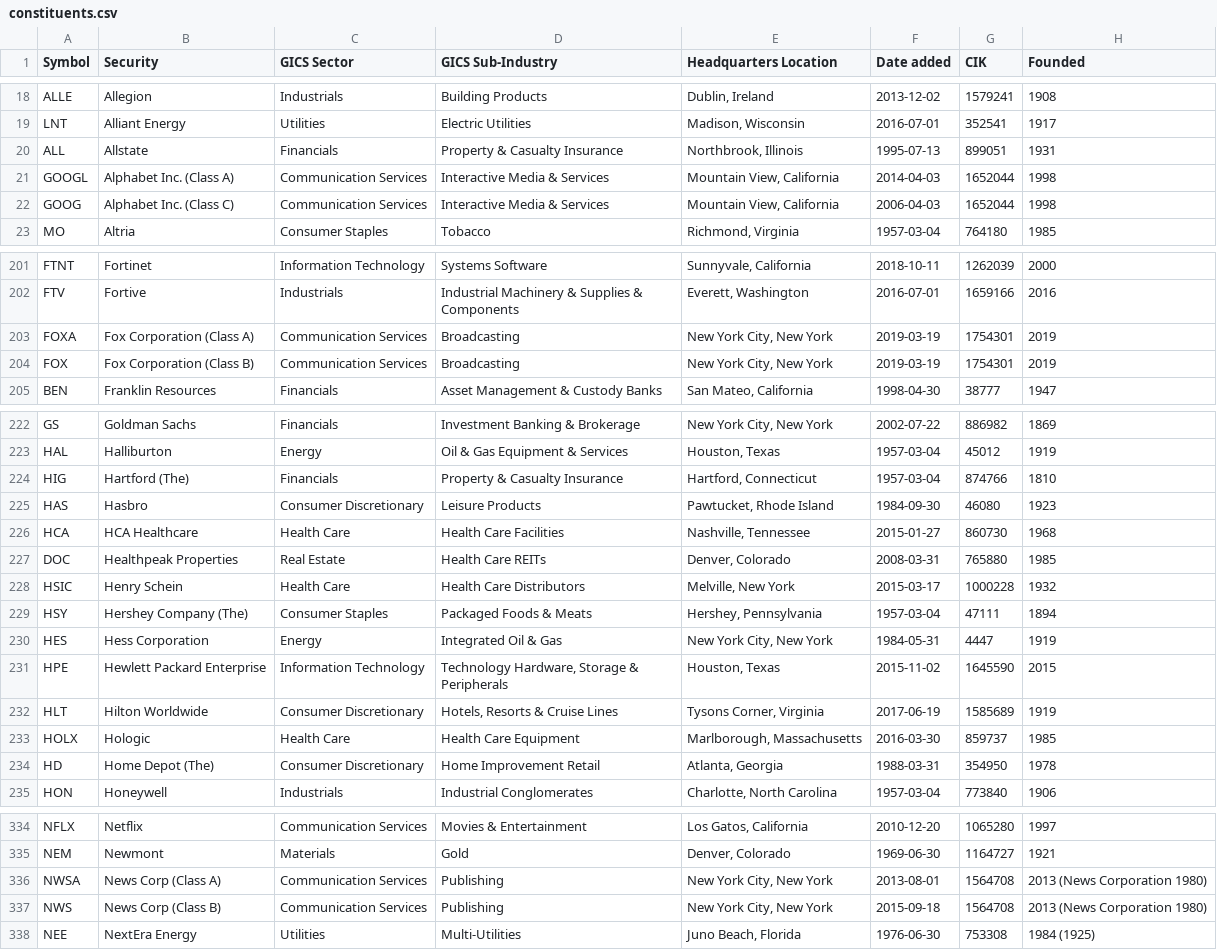
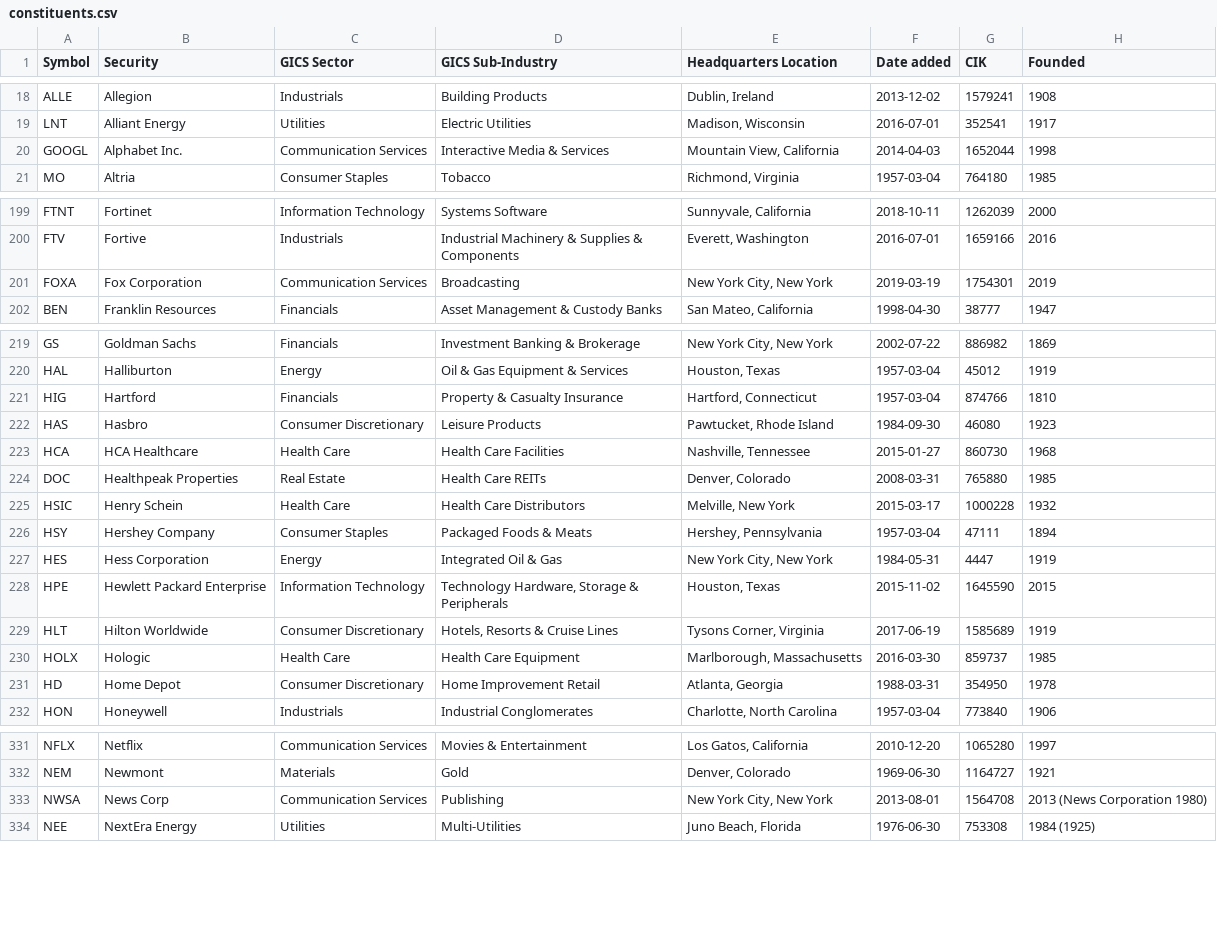
Before and after one commit to cruz-jay/bit-flip-py, a CSV file: reddit/constituents.csv, drawn as a sheet; only a part is shown, gaps mark what is left out; the diff covers the shown part only.

```diff
--- a/reddit/constituents.csv
+++ b/reddit/constituents.csv
@@ -19,5 +19,3 @@ ALLE,Allegion,Industrials,Building Products,"Dublin, Ireland",2013-12-02,1579241
 LNT,Alliant Energy,Utilities,Electric Utilities,"Madison, Wisconsin",2016-07-01,352541,1917
-ALL,Allstate,Financials,Property & Casualty Insurance,"Northbrook, Illinois",1995-07-13,899051,1931
-GOOGL,Alphabet Inc. (Class A),Communication Services,Interactive Media & Services,"Mountain View, California",2014-04-03,1652044,1998
-GOOG,Alphabet Inc. (Class C),Communication Services,Interactive Media & Services,"Mountain View, California",2006-04-03,1652044,1998
+GOOGL,Alphabet Inc.,Communication Services,Interactive Media & Services,"Mountain View, California",2014-04-03,1652044,1998
 MO,Altria,Consumer Staples,Tobacco,"Richmond, Virginia",1957-03-04,764180,1985
@@ -202,4 +200,3 @@ FTNT,Fortinet,Information Technology,Systems Software,"Sunnyvale, California",20
 FTV,Fortive,Industrials,Industrial Machinery & Supplies & Components,"Everett, Washington",2016-07-01,1659166,2016
-FOXA,Fox Corporation (Class A),Communication Services,Broadcasting,"New York City, New York",2019-03-19,1754301,2019
-FOX,Fox Corporation (Class B),Communication Services,Broadcasting,"New York City, New York",2019-03-19,1754301,2019
+FOXA,Fox Corporation,Communication Services,Broadcasting,"New York City, New York",2019-03-19,1754301,2019
 BEN,Franklin Resources,Financials,Asset Management & Custody Banks,"San Mateo, California",1998-04-30,38777,1947
@@ -223,3 +220,3 @@ GS,Goldman Sachs,Financials,Investment Banking & Brokerage,"New York City, New Y
 HAL,Halliburton,Energy,Oil & Gas Equipment & Services,"Houston, Texas",1957-03-04,45012,1919
-HIG,Hartford (The),Financials,Property & Casualty Insurance,"Hartford, Connecticut",1957-03-04,874766,1810
+HIG,Hartford ,Financials,Property & Casualty Insurance,"Hartford, Connecticut",1957-03-04,874766,1810
 HAS,Hasbro,Consumer Discretionary,Leisure Products,"Pawtucket, Rhode Island",1984-09-30,46080,1923
@@ -228,3 +225,3 @@ DOC,Healthpeak Properties,Real Estate,Health Care REITs,"Denver, Colorado",2008-
 HSIC,Henry Schein,Health Care,Health Care Distributors,"Melville, New York",2015-03-17,1000228,1932
-HSY,Hershey Company (The),Consumer Staples,Packaged Foods & Meats,"Hershey, Pennsylvania",1957-03-04,47111,1894
+HSY,Hershey Company ,Consumer Staples,Packaged Foods & Meats,"Hershey, Pennsylvania",1957-03-04,47111,1894
 HES,Hess Corporation,Energy,Integrated Oil & Gas,"New York City, New York",1984-05-31,4447,1919
@@ -233,3 +230,3 @@ HLT,Hilton Worldwide,Consumer Discretionary,"Hotels, Resorts & Cruise Lines","Ty
 HOLX,Hologic,Health Care,Health Care Equipment,"Marlborough, Massachusetts",2016-03-30,859737,1985
-HD,Home Depot (The),Consumer Discretionary,Home Improvement Retail,"Atlanta, Georgia",1988-03-31,354950,1978
+HD,Home Depot ,Consumer Discretionary,Home Improvement Retail,"Atlanta, Georgia",1988-03-31,354950,1978
 HON,Honeywell,Industrials,Industrial Conglomerates,"Charlotte, North Carolina",1957-03-04,773840,1906
@@ -335,4 +332,3 @@ NFLX,Netflix,Communication Services,Movies & Entertainment,"Los Gatos, Californi
 NEM,Newmont,Materials,Gold,"Denver, Colorado",1969-06-30,1164727,1921
-NWSA,News Corp (Class A),Communication Services,Publishing,"New York City, New York",2013-08-01,1564708,2013 (News Corporation 1980)
-NWS,News Corp (Class B),Communication Services,Publishing,"New York City, New York",2015-09-18,1564708,2013 (News Corporation 1980)
+NWSA,News Corp,Communication Services,Publishing,"New York City, New York",2013-08-01,1564708,2013 (News Corporation 1980)
 NEE,NextEra Energy,Utilities,Multi-Utilities,"Juno Beach, Florida",1976-06-30,753308,1984 (1925)
```
Also changed, not shown: 10 edited cells elsewhere in this file, 15 other files.
